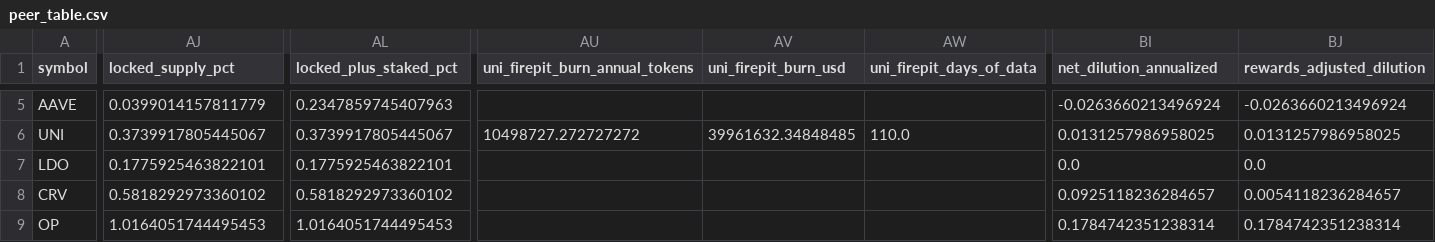
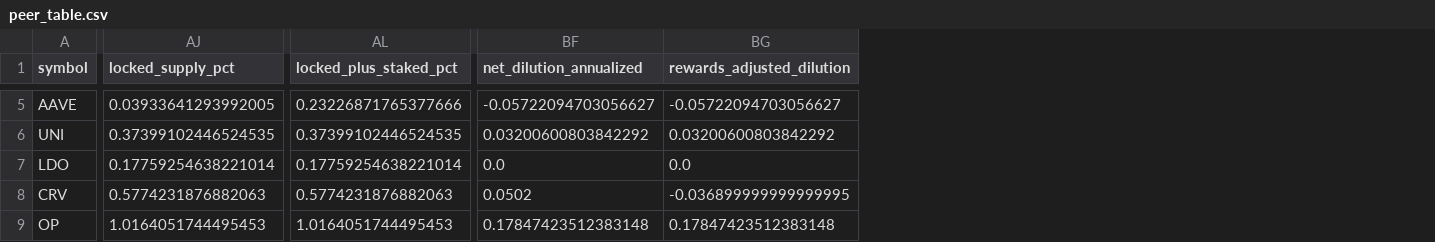
Before and after one commit to JustinRyukiRogers/valuation-exercise, a CSV file: data/metrics/peer_table.csv, drawn as a sheet; only a part is shown, gaps mark what is left out; removed rows and columns are numbered as before the commit, all else as after; the diff covers the shown part only; the diff names each change by its address in the sheet, - before the commit and + after, or states it on an @@ line.

```diff
--- a/data/metrics/peer_table.csv
+++ b/data/metrics/peer_table.csv
-column AU (uni_firepit_burn_annual_tokens), row 6: 10498727.272727272
-column AV (uni_firepit_burn_usd), row 6: 39961632.34848485
-column AW (uni_firepit_days_of_data), row 6: 110.0
-AJ5 (locked_supply_pct): 0.0399014157811779
+AJ5 (locked_supply_pct): 0.03933641293992005
-AL5 (locked_plus_staked_pct): 0.2347859745407963
+AL5 (locked_plus_staked_pct): 0.23226871765377666
-BF5 (net_dilution_annualized): -0.0263660213496924
+BF5 (net_dilution_annualized): -0.05722094703056627
-BG5 (rewards_adjusted_dilution): -0.0263660213496924
+BG5 (rewards_adjusted_dilution): -0.05722094703056627
-AJ6 (locked_supply_pct): 0.3739917805445067
+AJ6 (locked_supply_pct): 0.37399102446524535
-AL6 (locked_plus_staked_pct): 0.3739917805445067
+AL6 (locked_plus_staked_pct): 0.37399102446524535
-BF6 (net_dilution_annualized): 0.0131257986958025
+BF6 (net_dilution_annualized): 0.03200600803842292
-BG6 (rewards_adjusted_dilution): 0.0131257986958025
+BG6 (rewards_adjusted_dilution): 0.03200600803842292
-AJ7 (locked_supply_pct): 0.1775925463822101
+AJ7 (locked_supply_pct): 0.17759254638221014
-AL7 (locked_plus_staked_pct): 0.1775925463822101
+AL7 (locked_plus_staked_pct): 0.17759254638221014
-AJ8 (locked_supply_pct): 0.5818292973360102
+AJ8 (locked_supply_pct): 0.5774231876882063
-AL8 (locked_plus_staked_pct): 0.5818292973360102
+AL8 (locked_plus_staked_pct): 0.5774231876882063
-BF8 (net_dilution_annualized): 0.0925118236284657
+BF8 (net_dilution_annualized): 0.0502
-BG8 (rewards_adjusted_dilution): 0.0054118236284657
+BG8 (rewards_adjusted_dilution): -0.036899999999999995
-BF9 (net_dilution_annualized): 0.1784742351238314
+BF9 (net_dilution_annualized): 0.17847423512383148
-BG9 (rewards_adjusted_dilution): 0.1784742351238314
+BG9 (rewards_adjusted_dilution): 0.17847423512383148
```
Also changed, not shown: 45 edited cells elsewhere in this file, data/metrics/forward_supply_curve.csv, 23 other files.
